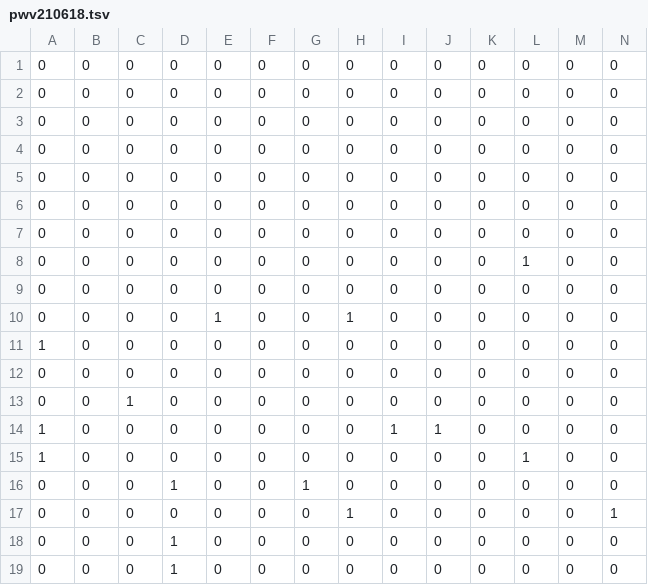
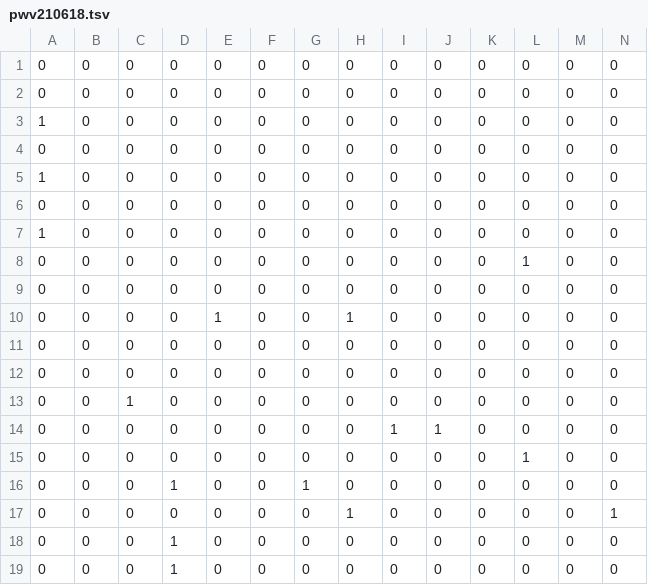
Before and after one commit to pianocurve/player, a TSV file: pwv210618.tsv, drawn as a sheet; only a part is shown; removed rows and columns are numbered as before the commit, all else as after; rows hold the shown columns only; the diff names each change by its address in the sheet, - before the commit and + after, or states it on an @@ line.

Commit message:
6/24 135020210653045053

```diff
--- a/pwv210618.tsv
+++ b/pwv210618.tsv
@@ row 11 moved to row 3: 1 @@
+row 5: 1 | 0 | 0 | 0 | 0 | 0 | 0 | 0 | 0 | 0 | 0 | 0 | 0 | 0
-row 6: 0 | 0 | 0 | 0 | 0 | 0 | 0 | 0 | 0 | 0 | 0 | 0 | 0 | 0
-row 7: 0 | 0 | 0 | 0 | 0 | 0 | 0 | 0 | 0 | 0 | 0 | 0 | 0 | 0
+row 7: 1 | 0 | 0 | 0 | 0 | 0 | 0 | 0 | 0 | 0 | 0 | 0 | 0 | 0
@@ row 5 moved to row 11: 0 @@
-A14:A15: 1
+A14:A15: 0
```
